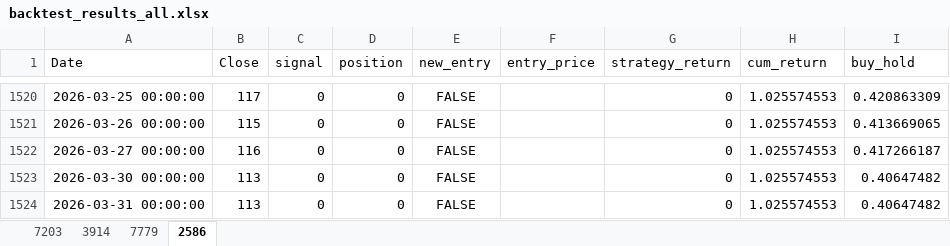
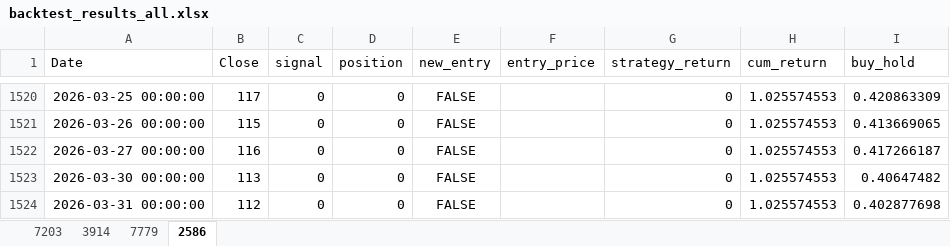
Before and after one commit to SN1226dev/stock_project, an Excel workbook: backtest_results_all.xlsx, sheet 2586, drawn as a sheet; only a part is shown, gaps mark what is left out; values as stored, in another font and other column widths than the file's, no borders; the diff names each change by its address in the sheet, - before the commit and + after, or states it on an @@ line.

```diff
--- a/backtest_results_all.xlsx (sheet 2586)
+++ b/backtest_results_all.xlsx (sheet 2586)
-B1524 (Close): 113
+B1524 (Close): 112
-I1524 (buy_hold): 0.40647482
+I1524 (buy_hold): 0.402877698
```
Also changed, not shown: sheet 7203, sheet 7779, sheet 3914, 4 other files.
